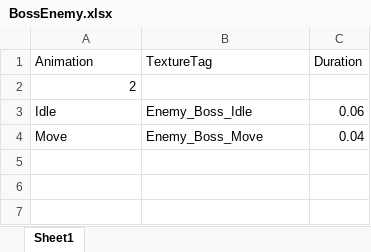
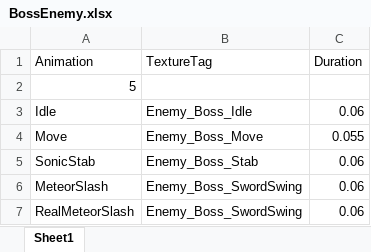
Before and after one commit to SeongU01/GA_6th_2Q_Project, an Excel workbook: Client/Resources/Data/Animation/Enemy/Boss/BossEnemy.xlsx, sheet Sheet1, drawn as a sheet; values as stored, in another font and other column widths than the file's, no borders; the diff names each change by its address in the sheet, - before the commit and + after, or states it on an @@ line.

```diff
--- a/Client/Resources/Data/Animation/Enemy/Boss/BossEnemy.xlsx (sheet Sheet1)
+++ b/Client/Resources/Data/Animation/Enemy/Boss/BossEnemy.xlsx (sheet Sheet1)
-A2 (Animation): 2
+A2 (Animation): 5
-C4 (Duration): 0.04
+C4 (Duration): 0.055
+row 5: SonicStab | Enemy_Boss_Stab | 0.06
+row 6: MeteorSlash | Enemy_Boss_SwordSwing | 0.06
+row 7: RealMeteorSlash | Enemy_Boss_SwordSwing | 0.06
```
Also changed, not shown: 13 other files.
